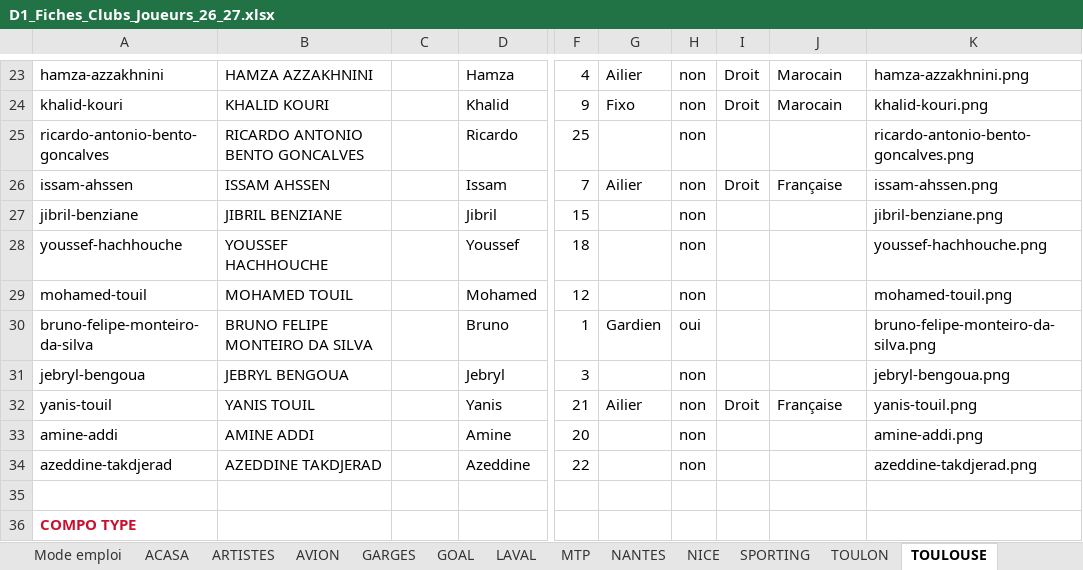
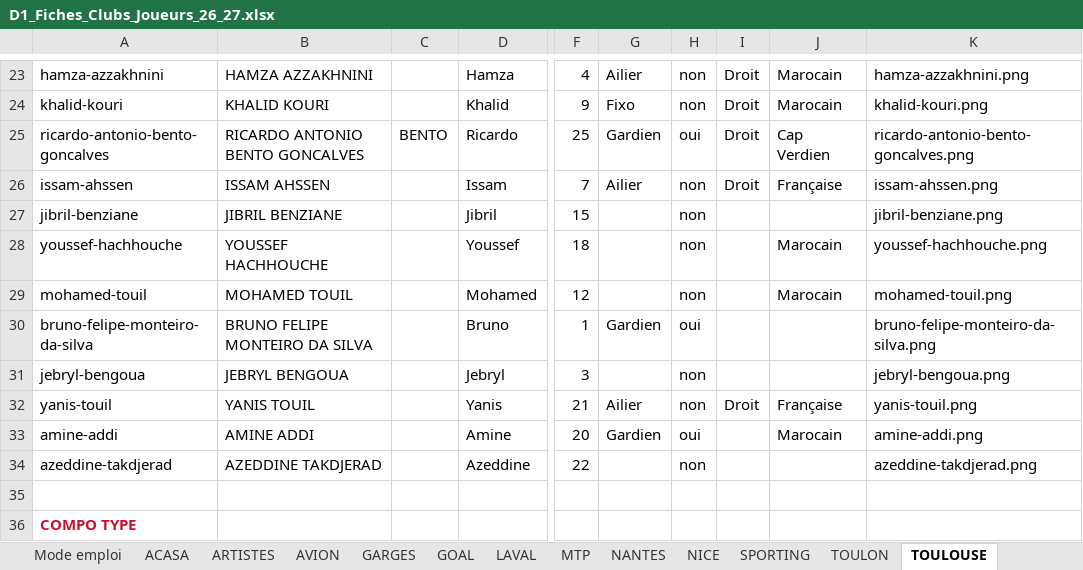
Before and after one commit to victorgeoffroy01-prog/d1-futsal-2026, an Excel workbook: D1_Fiches_Clubs_Joueurs_26_27.xlsx, sheet TOULOUSE, drawn as a sheet; only a part is shown, gaps mark what is left out; values as stored, in another font and other column widths than the file's, no borders; the diff names each change by its address in the sheet, - before the commit and + after, or states it on an @@ line.

```diff
--- a/D1_Fiches_Clubs_Joueurs_26_27.xlsx (sheet TOULOUSE)
+++ b/D1_Fiches_Clubs_Joueurs_26_27.xlsx (sheet TOULOUSE)
-C25: (empty)
+C25: BENTO
-G25: (empty)
+G25: Gardien
-H25: non
+H25: oui
-I25: (empty)
+I25: Droit
-J25: (empty)
+J25: Cap Verdien
-J28:J29: (empty)
+J28:J29: Marocain
-G33: (empty)
+G33: Gardien
-H33: non
+H33: oui
-J33: (empty)
+J33: Marocain
```
Also changed, not shown: sheet NICE, sheet MTP, sheet GOAL, 28 other files.
